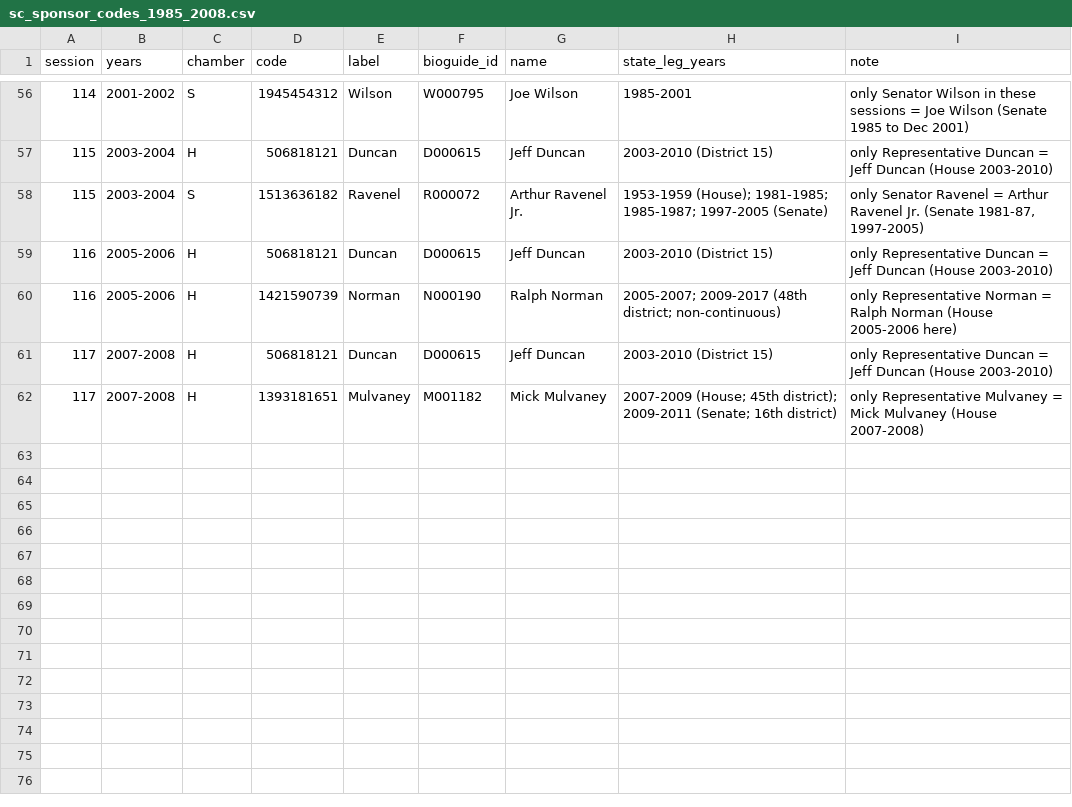
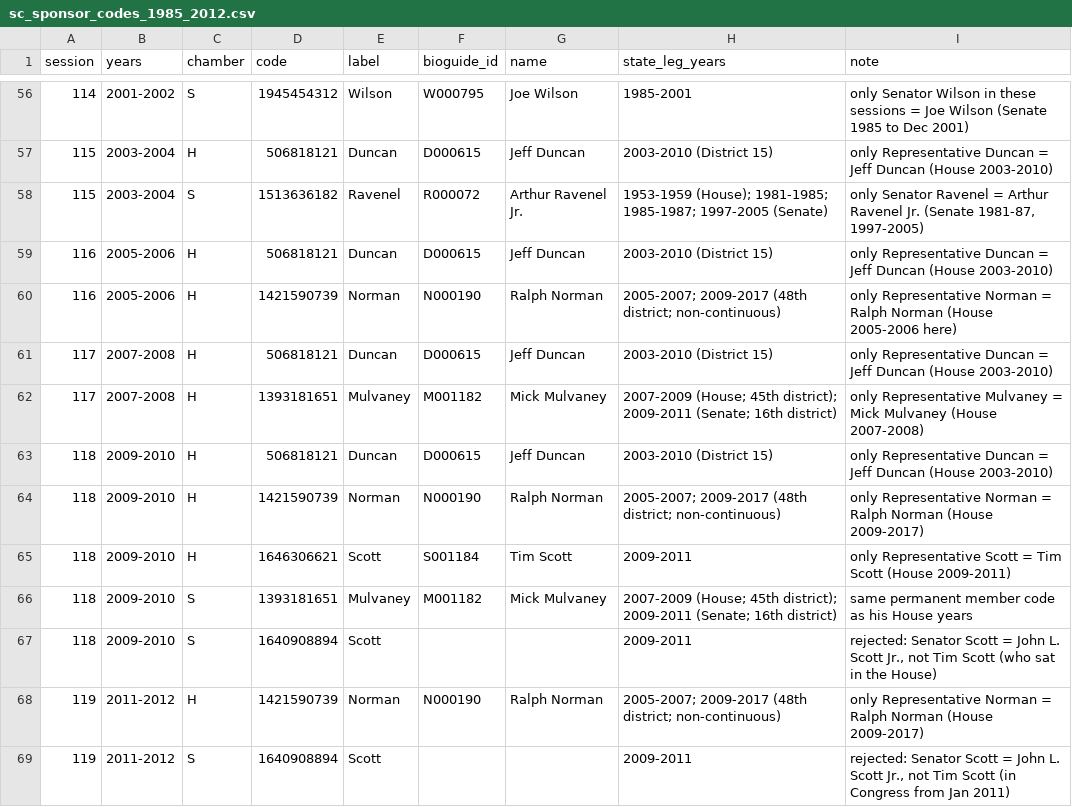
Before and after one commit to ardis-zhong/state-to-congress-legislators, a CSV file: replication/data/reference/sc_sponsor_codes_1985_2012.csv (was replication/data/reference/sc_sponsor_codes_1985_2008.csv), drawn as a sheet; only a part is shown, gaps mark what is left out; the diff names each change by its address in the sheet, - before the commit and + after, or states it on an @@ line.

```diff
--- a/replication/data/reference/sc_sponsor_codes_1985_2008.csv
+++ b/replication/data/reference/sc_sponsor_codes_1985_2012.csv
+row 63: 118 | 2009-2010 | H | 506818121 | Duncan | D000615 | Jeff Duncan | 2003-2010 (District 15) | only Representative Duncan = Jeff Duncan (House 2003-2010)
+row 64: 118 | 2009-2010 | H | 1421590739 | Norman | N000190 | Ralph Norman | 2005-2007; 2009-2017 (48th district; non-continuous) | only Representative Norman = Ralph Norman (House 2009-2017)
+row 65: 118 | 2009-2010 | H | 1646306621 | Scott | S001184 | Tim Scott | 2009-2011 | only Representative Scott = Tim Scott (House 2009-2011)
+row 66: 118 | 2009-2010 | S | 1393181651 | Mulvaney | M001182 | Mick Mulvaney | 2007-2009 (House; 45th district); 2009-2011 (Senate; 16th district) | same permanent member code as his House years
+row 67: 118 | 2009-2010 | S | 1640908894 | Scott |  |  | 2009-2011 | rejected: Senator Scott = John L. Scott Jr., not Tim Scott (who sat in the House)
+row 68: 119 | 2011-2012 | H | 1421590739 | Norman | N000190 | Ralph Norman | 2005-2007; 2009-2017 (48th district; non-continuous) | only Representative Norman = Ralph Norman (House 2009-2017)
+row 69: 119 | 2011-2012 | S | 1640908894 | Scott |  |  | 2009-2011 | rejected: Senator Scott = John L. Scott Jr., not Tim Scott (in Congress from Jan 2011)
```
Also changed, not shown: replication/data/reference/ca_author_matches.csv, replication/data/reference/md_sponsor_keys_1996_2012.csv, 58 other files.
